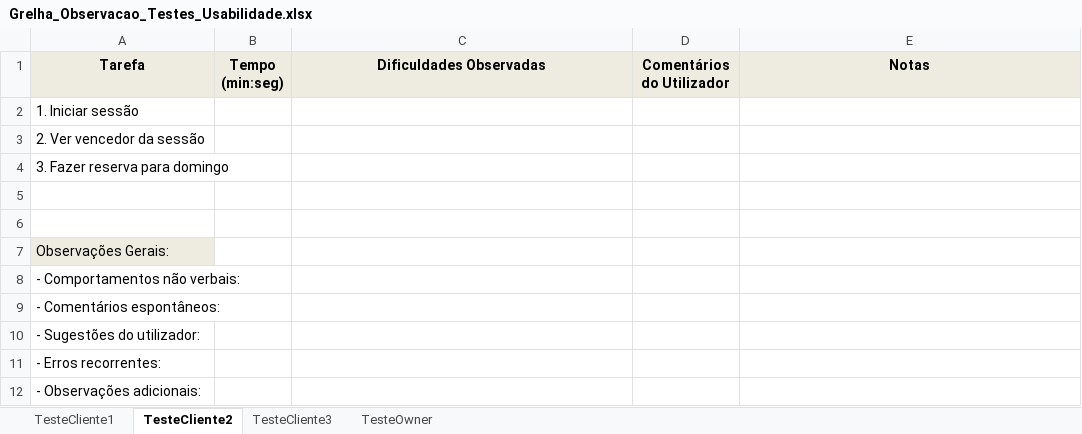
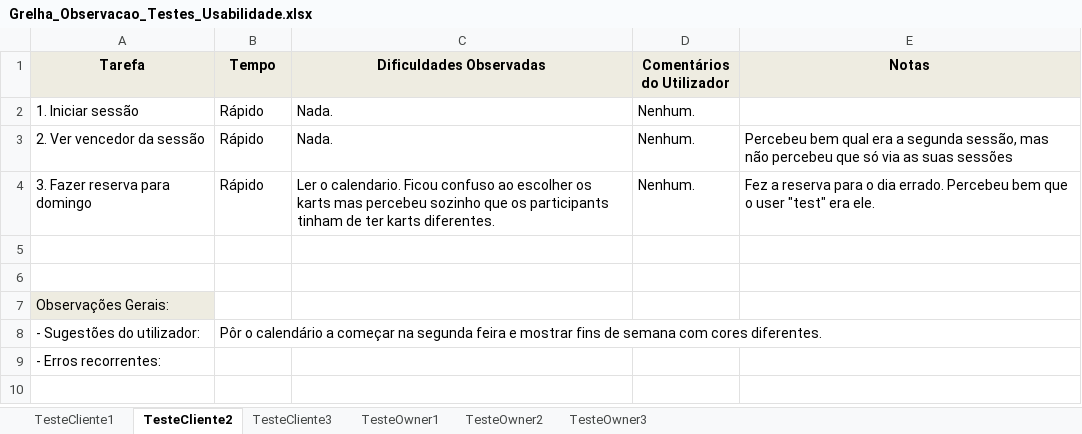
Before and after one commit to ricp6/aa-sic-2425, an Excel workbook: testes-usabilidade/Grelha_Observacao_Testes_Usabilidade.xlsx, sheet TesteCliente2, drawn as a sheet; values as stored, in another font and other column widths than the file's, no borders; removed rows and columns are numbered as before the commit, all else as after; the diff names each change by its address in the sheet, - before the commit and + after, or states it on an @@ line.

Commit message:
testes usabilidade + fix last things

```diff
--- a/testes-usabilidade/Grelha_Observacao_Testes_Usabilidade.xlsx (sheet TesteCliente2)
+++ b/testes-usabilidade/Grelha_Observacao_Testes_Usabilidade.xlsx (sheet TesteCliente2)
-sheet tab: TesteOwner
+sheet tab: TesteOwner1
+sheet tab: TesteOwner2
+sheet tab: TesteOwner3
-B1: Tempo (min:seg)
+B1: Tempo
-B2:B4 (Tempo): (empty)
+B2:B4 (Tempo): Rápido
-C2:C3 (Dificuldades Observadas): (empty)
+C2:C3 (Dificuldades Observadas): Nada.
-D2:D4 (Comentários do Utilizador): (empty)
+D2:D4 (Comentários do Utilizador): Nenhum.
-E3 (Notas): (empty)
+E3 (Notas): Percebeu bem qual era a segunda sessão, mas não percebeu que só via as suas sessões
-C4 (Dificuldades Observadas): (empty)
+C4 (Dificuldades Observadas): Ler o calendario. Ficou confuso ao escolher os karts mas percebeu sozinho que os participants tinham de ter karts diferentes.
-E4 (Notas): (empty)
+E4 (Notas): Fez a reserva para o dia errado. Percebeu bem que o user "test" era ele.
-row 8: - Comportamentos não verbais:
-row 9: - Comentários espontâneos:
-B8 (Tempo): (empty)
+B8 (Tempo): Pôr o calendário a começar na segunda feira e mostrar fins de semana com cores diferentes.
-row 12: - Observações adicionais:
```
Also changed, not shown: sheet TesteCliente1, sheet TesteOwner1, sheet TesteCliente3, 50 other files.
